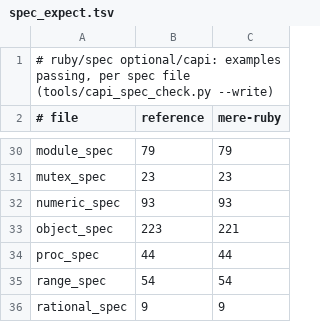
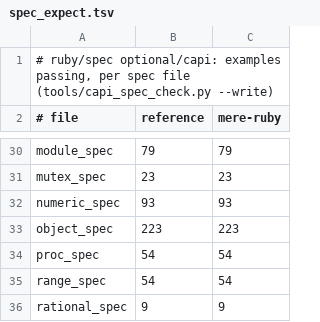
Before and after one commit to 284km/mere-ruby, a TSV file: capi/check/spec_expect.tsv, drawn as a sheet; only a part is shown, gaps mark what is left out.

Commit message:
Refresh C API spec counts against Ruby 4.0.10

```diff
--- a/capi/check/spec_expect.tsv
+++ b/capi/check/spec_expect.tsv
@@ -32,4 +32,4 @@ mutex_spec	23	23
 numeric_spec	93	93
-object_spec	223	221
-proc_spec	44	44
+object_spec	223	223
+proc_spec	54	54
 range_spec	54	54
```
